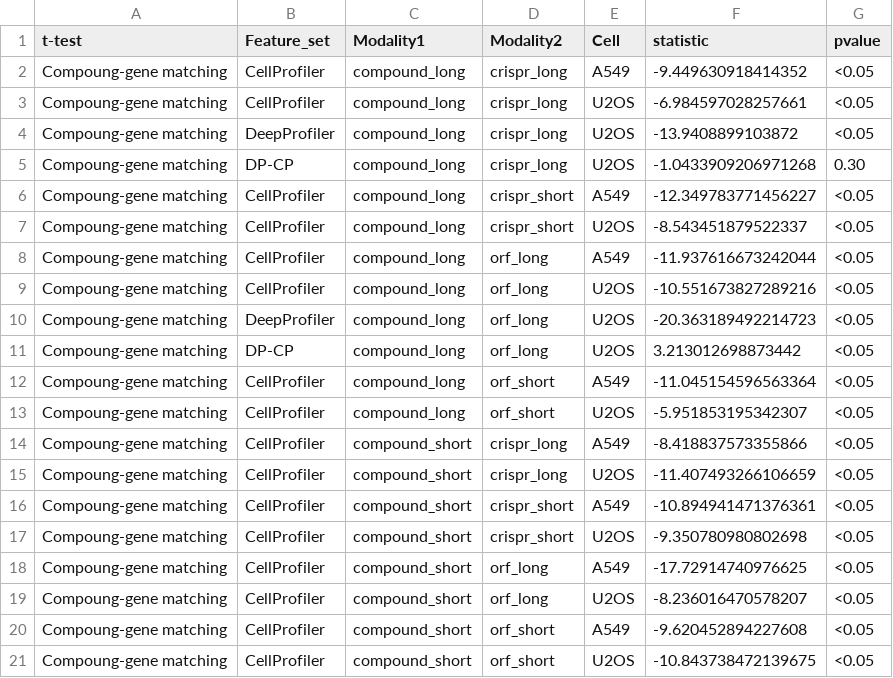
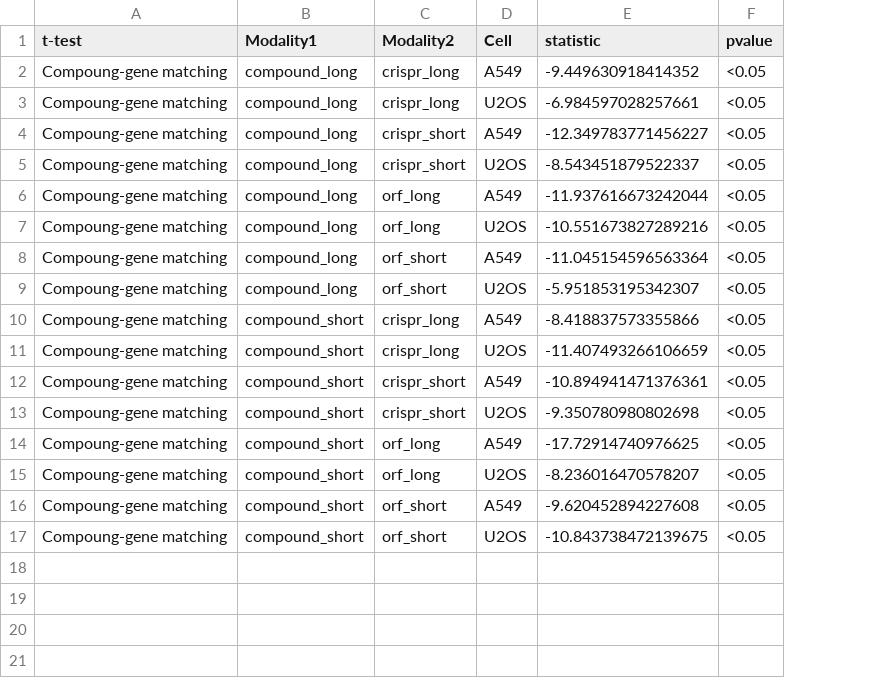
Before and after one commit to jump-cellpainting/2024_Chandrasekaran_NatureMethods, a CSV file: benchmark/output/gene_compound_matching_pvalue.csv, drawn as a sheet; removed rows and columns are numbered as before the commit, all else as after; the diff names each change by its address in the sheet, - before the commit and + after, or states it on an @@ line.

Commit message:
update table

```diff
--- a/benchmark/output/gene_compound_matching_pvalue.csv
+++ b/benchmark/output/gene_compound_matching_pvalue.csv
-column B (Feature_set), rows 2-3: CellProfiler | CellProfiler; rows 6-9: all CellProfiler; rows 12-21: all CellProfiler
-row 4: Compoung-gene matching | DeepProfiler | compound_long | crispr_long | U2OS | -13.9408899103872 | <0.05
-row 5: Compoung-gene matching | DP-CP | compound_long | crispr_long | U2OS | -1.0433909206971268 | 0.30
-row 10: Compoung-gene matching | DeepProfiler | compound_long | orf_long | U2OS | -20.363189492214723 | <0.05
-row 11: Compoung-gene matching | DP-CP | compound_long | orf_long | U2OS | 3.213012698873442 | <0.05
```
Also changed, not shown: benchmark/output/crispr_orf_pvalue.csv, benchmark/output/matching_pvalue.csv, 3 other files.
